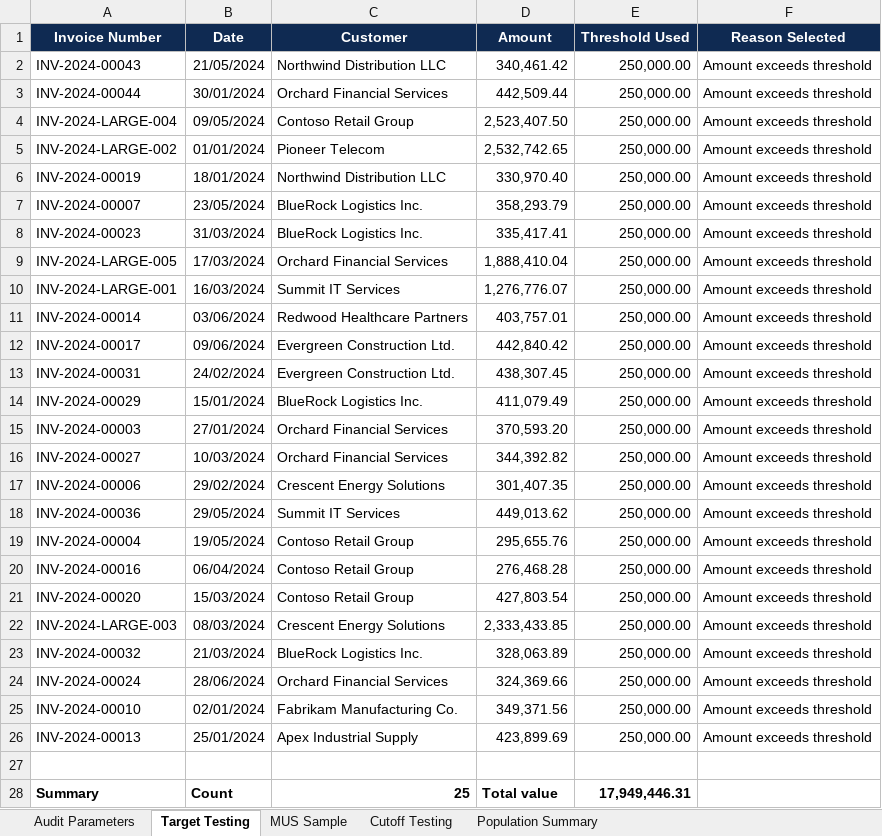
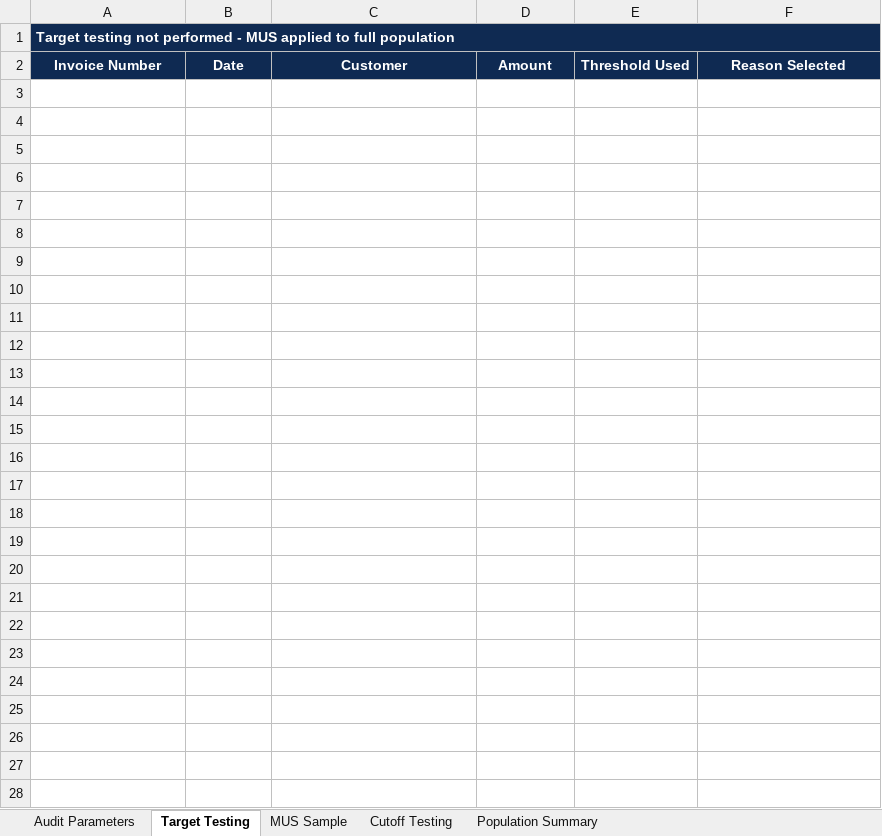
Before and after one commit to ishwarchugh/revenue-testing-saas, an Excel workbook: outputs/Revenue_Test_Workpaper.xlsx, sheet Target Testing, drawn as a sheet; values as stored, in another font and other column widths than the file's, no borders; removed rows and columns are numbered as before the commit, all else as after; the diff names each change by its address in the sheet, - before the commit and + after, or states it on an @@ line.

Commit message:
Add target testing toggle, fix SAP level RIA calculation, AICPA MUS formula

```diff
--- a/outputs/Revenue_Test_Workpaper.xlsx (sheet Target Testing)
+++ b/outputs/Revenue_Test_Workpaper.xlsx (sheet Target Testing)
+row 1: Target testing not performed - MUS applied to full population
-row 2: INV-2024-00043 | 21/05/2024 | Northwind Distribution LLC | 340,461.42 | 250,000.00 | Amount exceeds threshold
-row 3: INV-2024-00044 | 30/01/2024 | Orchard Financial Services | 442,509.44 | 250,000.00 | Amount exceeds threshold
-row 4: INV-2024-LARGE-004 | 09/05/2024 | Contoso Retail Group | 2,523,407.50 | 250,000.00 | Amount exceeds threshold
-row 5: INV-2024-LARGE-002 | 01/01/2024 | Pioneer Telecom | 2,532,742.65 | 250,000.00 | Amount exceeds threshold
-row 6: INV-2024-00019 | 18/01/2024 | Northwind Distribution LLC | 330,970.40 | 250,000.00 | Amount exceeds threshold
-row 7: INV-2024-00007 | 23/05/2024 | BlueRock Logistics Inc. | 358,293.79 | 250,000.00 | Amount exceeds threshold
-row 8: INV-2024-00023 | 31/03/2024 | BlueRock Logistics Inc. | 335,417.41 | 250,000.00 | Amount exceeds threshold
-row 9: INV-2024-LARGE-005 | 17/03/2024 | Orchard Financial Services | 1,888,410.04 | 250,000.00 | Amount exceeds threshold
-row 10: INV-2024-LARGE-001 | 16/03/2024 | Summit IT Services | 1,276,776.07 | 250,000.00 | Amount exceeds threshold
-row 11: INV-2024-00014 | 03/06/2024 | Redwood Healthcare Partners | 403,757.01 | 250,000.00 | Amount exceeds threshold
-row 12: INV-2024-00017 | 09/06/2024 | Evergreen Construction Ltd. | 442,840.42 | 250,000.00 | Amount exceeds threshold
-row 13: INV-2024-00031 | 24/02/2024 | Evergreen Construction Ltd. | 438,307.45 | 250,000.00 | Amount exceeds threshold
-row 14: INV-2024-00029 | 15/01/2024 | BlueRock Logistics Inc. | 411,079.49 | 250,000.00 | Amount exceeds threshold
-row 15: INV-2024-00003 | 27/01/2024 | Orchard Financial Services | 370,593.20 | 250,000.00 | Amount exceeds threshold
-row 16: INV-2024-00027 | 10/03/2024 | Orchard Financial Services | 344,392.82 | 250,000.00 | Amount exceeds threshold
-row 17: INV-2024-00006 | 29/02/2024 | Crescent Energy Solutions | 301,407.35 | 250,000.00 | Amount exceeds threshold
-row 18: INV-2024-00036 | 29/05/2024 | Summit IT Services | 449,013.62 | 250,000.00 | Amount exceeds threshold
-row 19: INV-2024-00004 | 19/05/2024 | Contoso Retail Group | 295,655.76 | 250,000.00 | Amount exceeds threshold
-row 20: INV-2024-00016 | 06/04/2024 | Contoso Retail Group | 276,468.28 | 250,000.00 | Amount exceeds threshold
-row 21: INV-2024-00020 | 15/03/2024 | Contoso Retail Group | 427,803.54 | 250,000.00 | Amount exceeds threshold
-row 22: INV-2024-LARGE-003 | 08/03/2024 | Crescent Energy Solutions | 2,333,433.85 | 250,000.00 | Amount exceeds threshold
-row 23: INV-2024-00032 | 21/03/2024 | BlueRock Logistics Inc. | 328,063.89 | 250,000.00 | Amount exceeds threshold
-row 24: INV-2024-00024 | 28/06/2024 | Orchard Financial Services | 324,369.66 | 250,000.00 | Amount exceeds threshold
-row 25: INV-2024-00010 | 02/01/2024 | Fabrikam Manufacturing Co. | 349,371.56 | 250,000.00 | Amount exceeds threshold
-row 26: INV-2024-00013 | 25/01/2024 | Apex Industrial Supply | 423,899.69 | 250,000.00 | Amount exceeds threshold
-row 27: (empty)
-row 28: Summary | Count | 25 | Total value | 17,949,446.31
```
Also changed, not shown: sheet MUS Sample, sheet Population Summary, sheet Audit Parameters, 3 other files.
